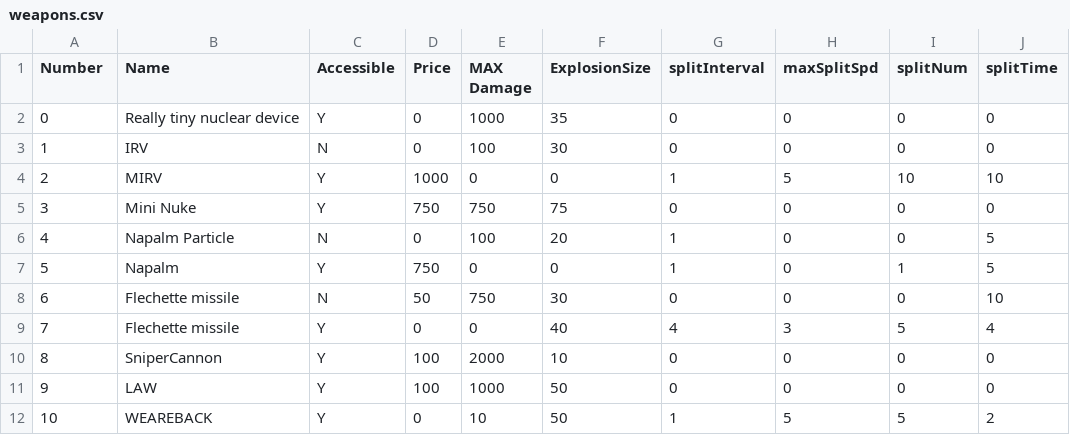
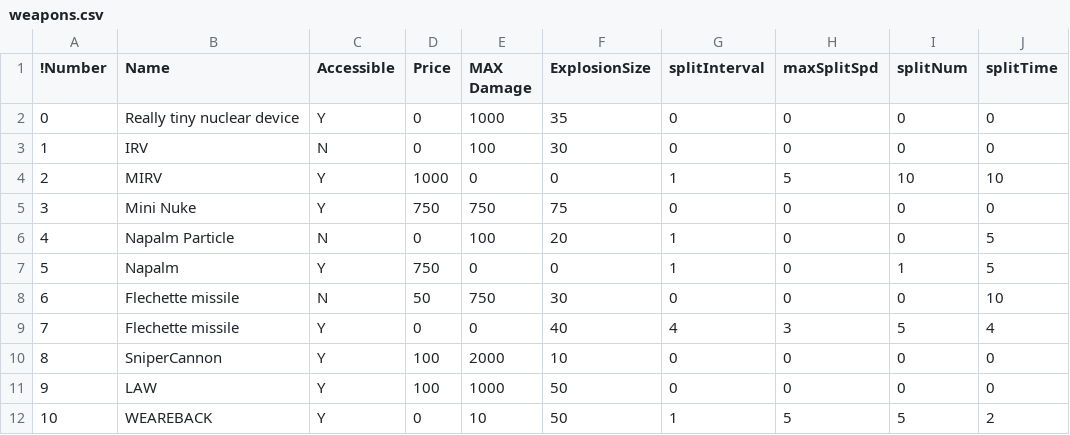
Before and after one commit to ianjfrosst/Blackened-Soil, a CSV file: weapons.csv, drawn as a sheet; only a part is shown; the diff names each change by its address in the sheet, - before the commit and + after, or states it on an @@ line.

Commit message:
! indicates comment/header in csv file

```diff
--- a/weapons.csv
+++ b/weapons.csv
-A1: Number
+A1: !Number
```
